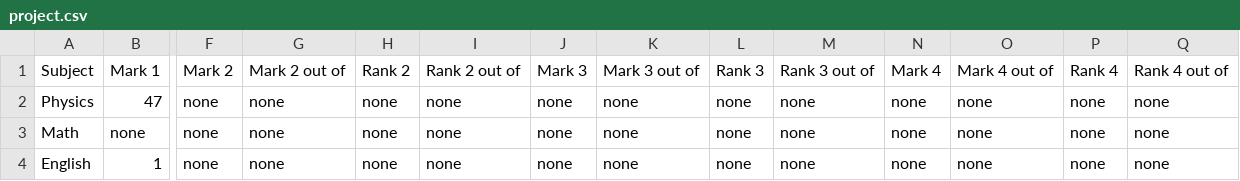
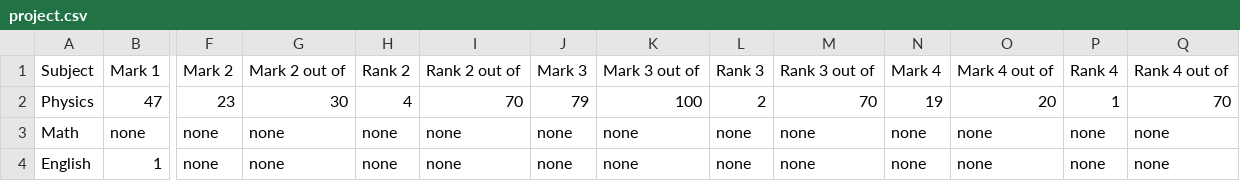
Before and after one commit to NoahGreen2/Major-Work-Mark-Rank-Tracker, a CSV file: project.csv, drawn as a sheet; only a part is shown, gaps mark what is left out; the diff names each change by its address in the sheet, - before the commit and + after, or states it on an @@ line.

```diff
--- a/project.csv
+++ b/project.csv
-F2: none
+F2: 23
-G2: none
+G2: 30
-H2: none
+H2: 4
-I2: none
+I2: 70
-J2: none
+J2: 79
-K2: none
+K2: 100
-L2: none
+L2: 2
-M2: none
+M2: 70
-N2: none
+N2: 19
-O2: none
+O2: 20
-P2: none
+P2: 1
-Q2: none
+Q2: 70
```
Also changed, not shown: 1 other file.
